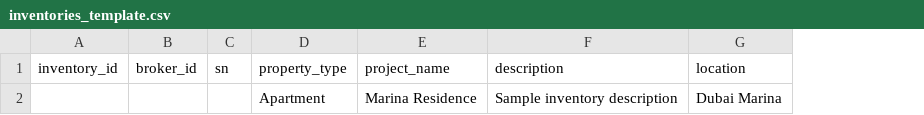
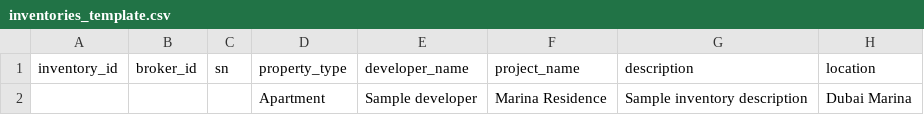
Before and after one commit to Enclave-Technologies/FIRE-ERP, a CSV file: public/inventories_template.csv, drawn as a sheet; only a part is shown; the diff names each change by its address in the sheet, - before the commit and + after, or states it on an @@ line.

Commit message:
V1/fixes (#16)
* Refactor inventory forms to consistently parse budget values across fields

* Refactor inventory forms to standardize price field handling and improve form validation

* Refactor inventory schema and components to improve data handling and display; add bedRooms field and synchronize status state

* Refactor inventory templates and forms to include markup and brokerage fields; update input types for better handling

* Add bulk create functions for inventories and requirements; enhance data handling and validation

* Enhance BulkUploadForm to reset file inputs after upload; update CSV processing to include additional fields for requirements and inventory

* Refactor inventory components to improve status display and update price labeling; remove unused search input

* Enhance BulkUploadForm to reset file inputs after upload; update CSV processing to handle commas in numbers. Modify inventory schema to increase precision for financial fields and ensure budget processing returns "0" for empty strings.

* Update BulkUploadForm to clear input fields after upload; make description optional in requirement forms and adjust schema accordingly.

* Rename buildingName to developerName in inventory forms and schema; update related fields and labels accordingly.

* Rename buildingName to developerName in inventory template CSV; update related fields accordingly.

* Refactor auth actions to streamline user creation and deletion; update email handling and remove commented code.

* Refactor signup function to simplify contact creation; comment out unused requirementCategory enum in schema.

* Update inventory forms and schema to replace brokerId with optional field; add developerName field and adjust related components.

* Update package.json to downgrade react-day-picker; adjust inventory components to handle developerName and improve UI responsiveness.

```diff
--- a/public/inventories_template.csv
+++ b/public/inventories_template.csv
+column E (developer_name), row 2: Sample developer
```
Also changed, not shown: 16 other files.
